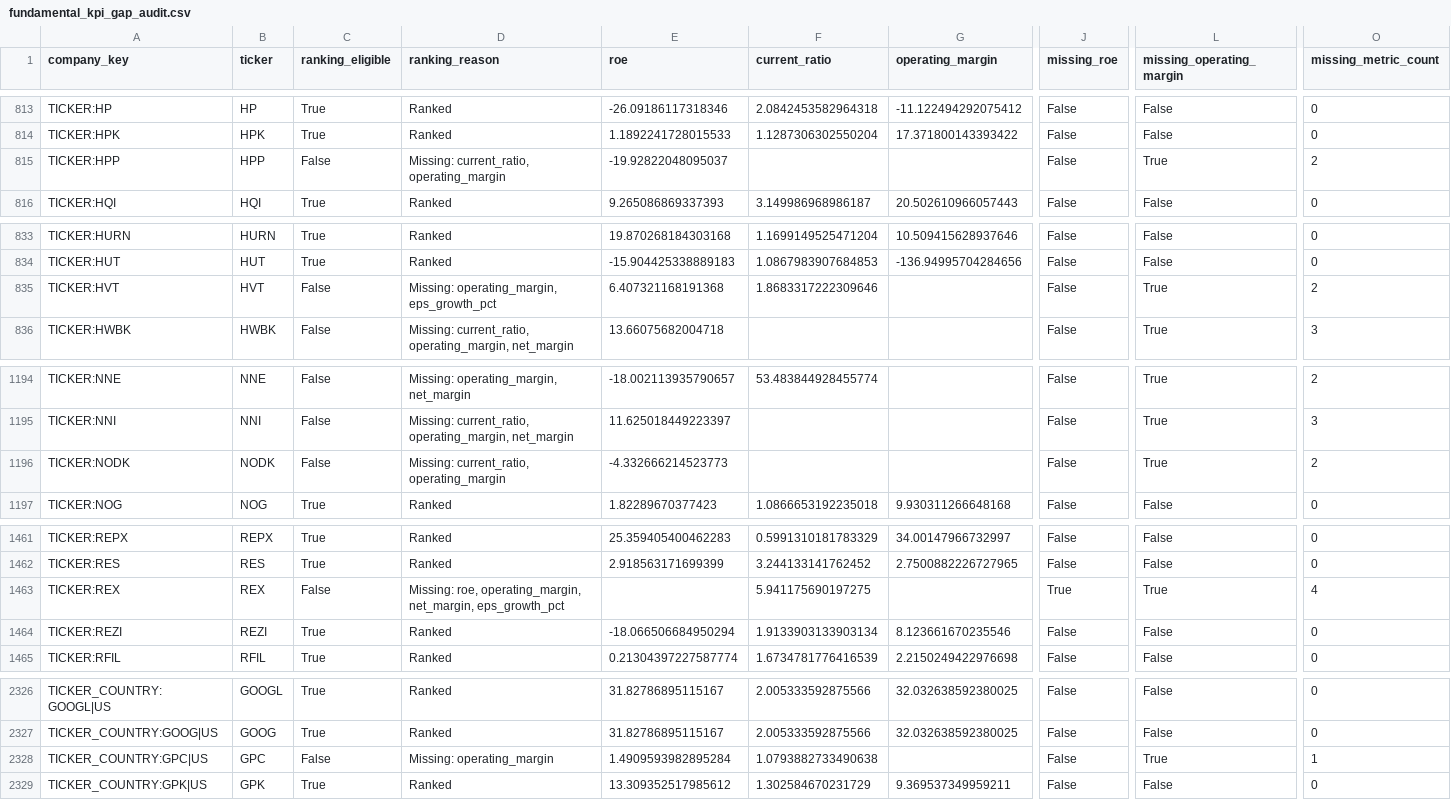
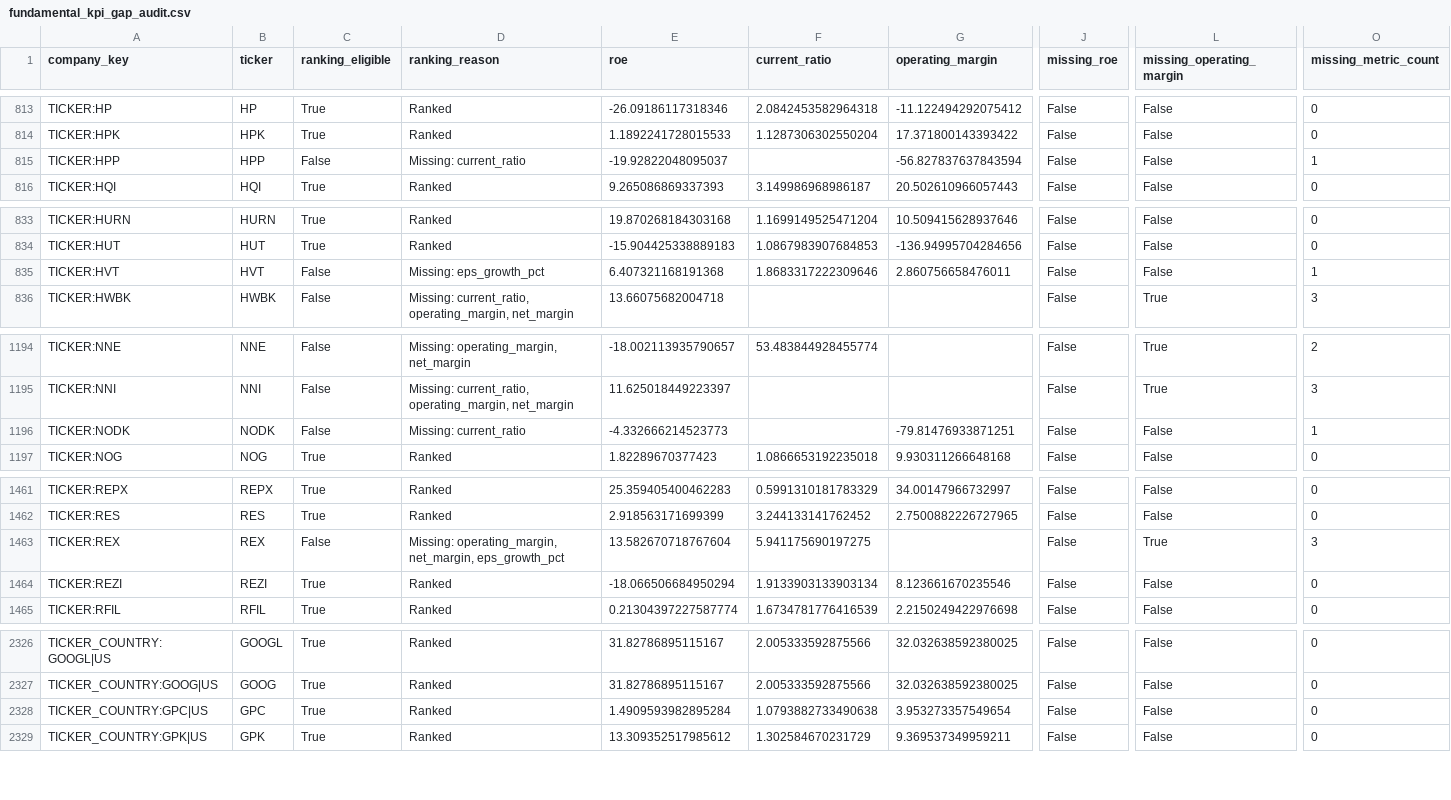
Before and after one commit to knclanil/global-industry-cycle-intelligence, a CSV file: data/usa_research/fundamental_kpi_gap_audit.csv, drawn as a sheet; only a part is shown, gaps mark what is left out; the diff covers the shown part only; the diff names each change by its address in the sheet, - before the commit and + after, or states it on an @@ line.

```diff
--- a/data/usa_research/fundamental_kpi_gap_audit.csv
+++ b/data/usa_research/fundamental_kpi_gap_audit.csv
-D815 (ranking_reason): Missing: current_ratio, operating_margin
+D815 (ranking_reason): Missing: current_ratio
-G815 (operating_margin): (empty)
+G815 (operating_margin): -56.827837637843594
-L815 (missing_operating_margin): True
+L815 (missing_operating_margin): False
-O815 (missing_metric_count): 2
+O815 (missing_metric_count): 1
-D835 (ranking_reason): Missing: operating_margin, eps_growth_pct
+D835 (ranking_reason): Missing: eps_growth_pct
-G835 (operating_margin): (empty)
+G835 (operating_margin): 2.860756658476011
-L835 (missing_operating_margin): True
+L835 (missing_operating_margin): False
-O835 (missing_metric_count): 2
+O835 (missing_metric_count): 1
-D1196 (ranking_reason): Missing: current_ratio, operating_margin
+D1196 (ranking_reason): Missing: current_ratio
-G1196 (operating_margin): (empty)
+G1196 (operating_margin): -79.81476933871251
-L1196 (missing_operating_margin): True
+L1196 (missing_operating_margin): False
-O1196 (missing_metric_count): 2
+O1196 (missing_metric_count): 1
-D1463 (ranking_reason): Missing: roe, operating_margin, net_margin,…
+D1463 (ranking_reason): Missing: operating_margin, net_margin,…
-E1463 (roe): (empty)
+E1463 (roe): 13.582670718767604
-J1463 (missing_roe): True
+J1463 (missing_roe): False
-O1463 (missing_metric_count): 4
+O1463 (missing_metric_count): 3
-C2328 (ranking_eligible): False
+C2328 (ranking_eligible): True
-D2328 (ranking_reason): Missing: operating_margin
+D2328 (ranking_reason): Ranked
-G2328 (operating_margin): (empty)
+G2328 (operating_margin): 3.953273357549654
-L2328 (missing_operating_margin): True
+L2328 (missing_operating_margin): False
-O2328 (missing_metric_count): 1
+O2328 (missing_metric_count): 0
```
Also changed, not shown: 33 edited cells elsewhere in this file, data/usa_research/all_ticker_financial_coverage.csv, data/usa_research/fundamental_kpi_status.csv, 12 other files.
